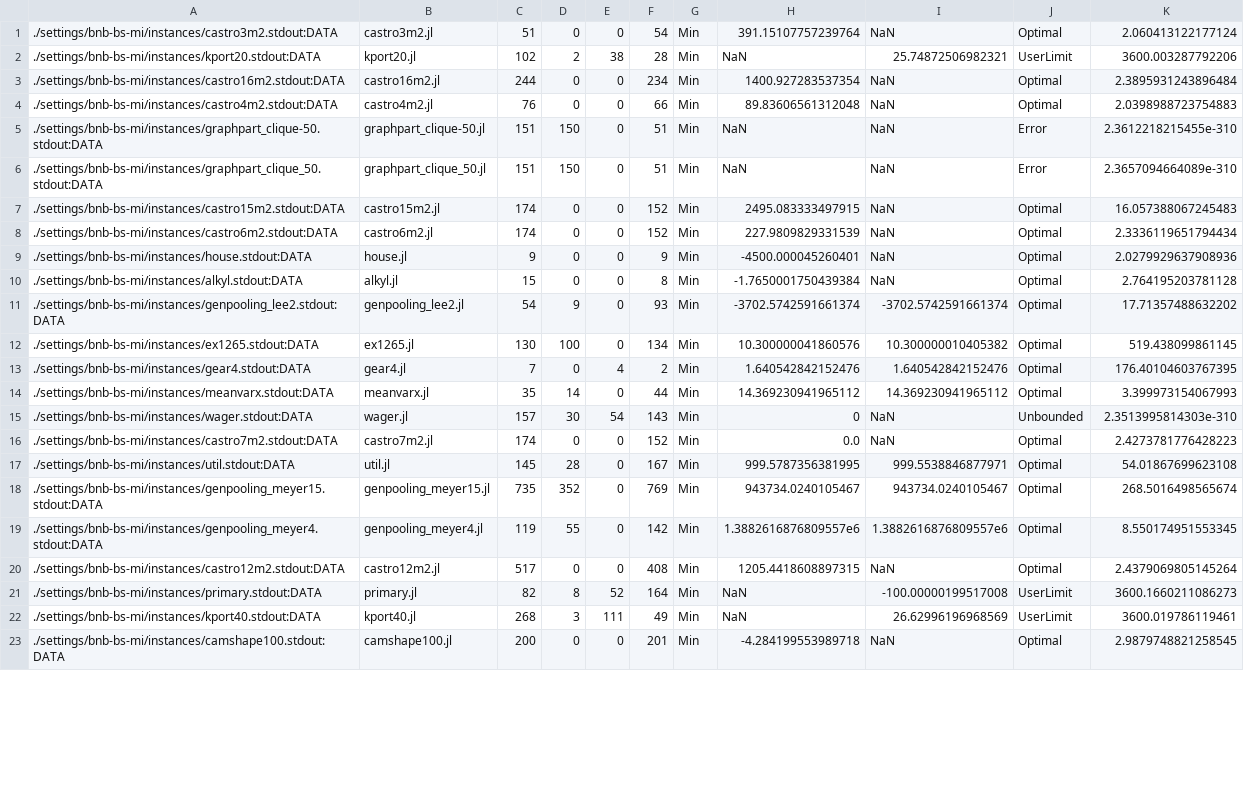
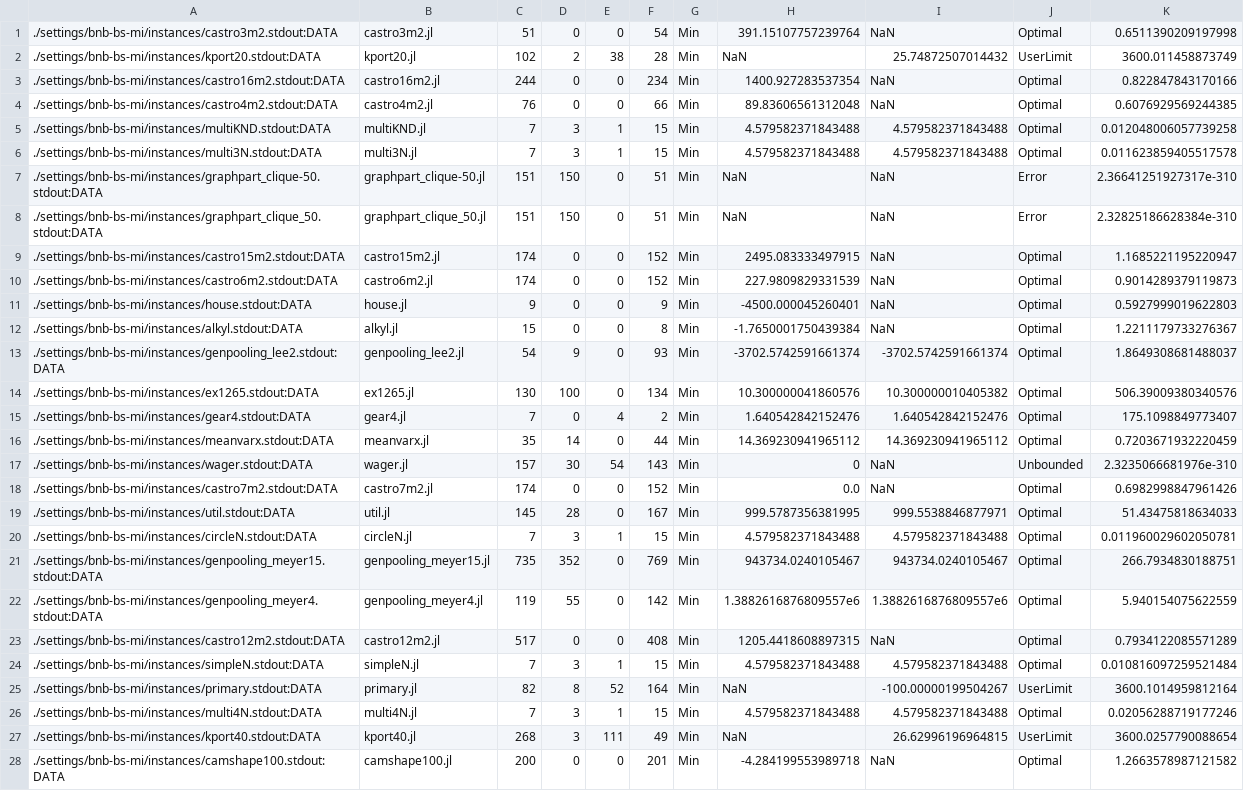
Before and after one commit to Wikunia/BnBVisual, a CSV file: data/bnb-bs-mi_data.csv, drawn as a sheet; only a part is shown; addresses are those after the commit; the diff covers the shown part only; the diff names each change by its address in the sheet, - before the commit and + after, or states it on an @@ line.

```diff
--- a/data/bnb-bs-mi_data.csv
+++ b/data/bnb-bs-mi_data.csv
-K1: 2.060413122177124
+K1: 0.6511390209197998
-I2: 25.74872506982321
+I2: 25.74872507014432
-K2: 3600.003287792206
+K2: 3600.011458873749
-K3: 2.3895931243896484
+K3: 0.822847843170166
-K4: 2.0398988723754883
+K4: 0.6076929569244385
+row 5: ./settings/bnb-bs-mi/instances/multiKND.stdout:DATA | multiKND.jl | 7 | 3 | 1 | 15 | Min | 4.579582371843488 | 4.579582371843488 | Optimal | 0.012048006057739258
+row 6: ./settings/bnb-bs-mi/instances/multi3N.stdout:DATA | multi3N.jl | 7 | 3 | 1 | 15 | Min | 4.579582371843488 | 4.579582371843488 | Optimal | 0.011623859405517578
-K7: 2.3612218215455e-310
+K7: 2.36641251927317e-310
-K8: 2.3657094664089e-310
+K8: 2.32825186628384e-310
-K9: 16.057388067245483
+K9: 1.1685221195220947
-K10: 2.3336119651794434
+K10: 0.9014289379119873
-K11: 2.0279929637908936
+K11: 0.5927999019622803
-K12: 2.764195203781128
+K12: 1.2211179733276367
-K13: 17.71357488632202
+K13: 1.8649308681488037
-K14: 519.438099861145
+K14: 506.39009380340576
-K15: 176.40104603767395
+K15: 175.1098849773407
-K16: 3.399973154067993
+K16: 0.7203671932220459
-K17: 2.3513995814303e-310
+K17: 2.3235066681976e-310
-K18: 2.4273781776428223
+K18: 0.6982998847961426
-K19: 54.01867699623108
+K19: 51.43475818634033
+row 20: ./settings/bnb-bs-mi/instances/circleN.stdout:DATA | circleN.jl | 7 | 3 | 1 | 15 | Min | 4.579582371843488 | 4.579582371843488 | Optimal | 0.011960029602050781
-K21: 268.5016498565674
+K21: 266.7934830188751
-K22: 8.550174951553345
+K22: 5.940154075622559
-K23: 2.4379069805145264
+K23: 0.7934122085571289
+row 24: ./settings/bnb-bs-mi/instances/simpleN.stdout:DATA | simpleN.jl | 7 | 3 | 1 | 15 | Min | 4.579582371843488 | 4.579582371843488 | Optimal | 0.010816097259521484
-I25: -100.00000199517008
+I25: -100.00000199504267
-K25: 3600.1660211086273
+K25: 3600.1014959812164
+row 26: ./settings/bnb-bs-mi/instances/multi4N.stdout:DATA | multi4N.jl | 7 | 3 | 1 | 15 | Min | 4.579582371843488 | 4.579582371843488 | Optimal | 0.02056288719177246
-I27: 26.62996196968569
+I27: 26.62996196964815
-K27: 3600.019786119461
+K27: 3600.0257790088654
-K28: 2.9879748821258545
+K28: 1.2663578987121582
```
Also changed, not shown: 1 added row and 40 edited cells elsewhere in this file, data/bnb-bs-r_data.csv, data/bnb-ts-dbfs_data.csv, 13 other files.
